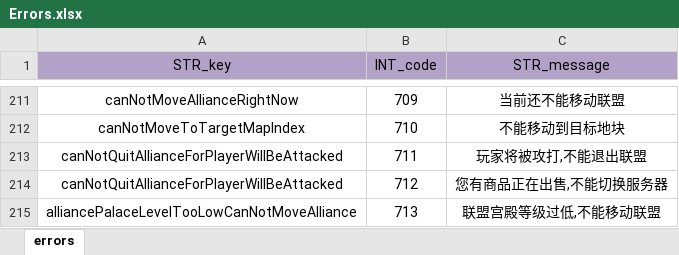
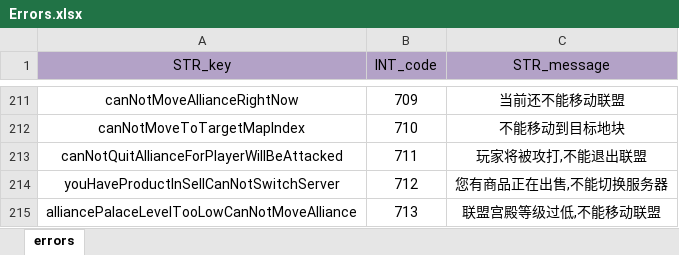
Before and after one commit to ModunZhang/kod_docs, an Excel workbook: datas/shared/Errors.xlsx, sheet errors, drawn as a sheet; only a part is shown, gaps mark what is left out; values as stored, in another font and other column widths than the file's, no borders; the diff names each change by its address in the sheet, - before the commit and + after, or states it on an @@ line.

```diff
--- a/datas/shared/Errors.xlsx (sheet errors)
+++ b/datas/shared/Errors.xlsx (sheet errors)
-A214 (STR_key): canNotQuitAllianceForPlayerWillBeAttacked
+A214 (STR_key): youHaveProductInSellCanNotSwitchServer
```
Also changed, not shown: 1 other file.
